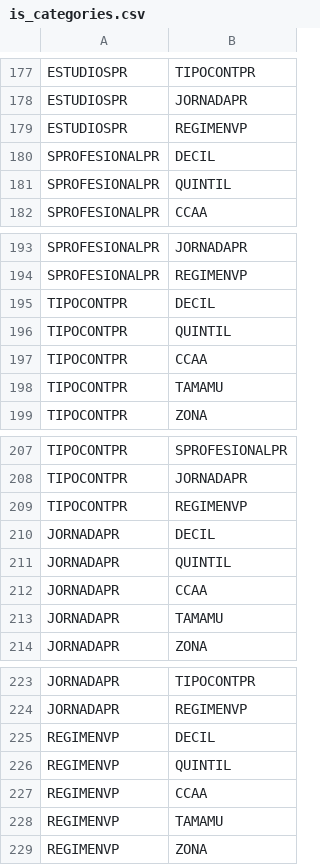
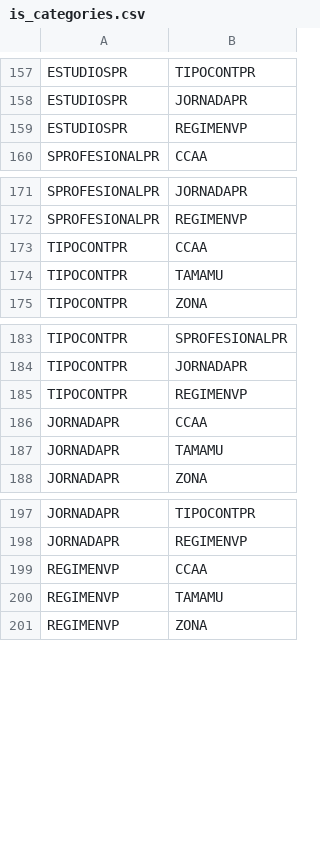
Before and after one commit to bc3LC/medusa, a CSV file: inst/extdata/is_categories.csv, drawn as a sheet; only a part is shown, gaps mark what is left out; the diff covers the shown part only; the diff names each change by its address in the sheet, - before the commit and + after, or states it on an @@ line.

```diff
--- a/inst/extdata/is_categories.csv
+++ b/inst/extdata/is_categories.csv
-row 180: SPROFESIONALPR | DECIL
-row 181: SPROFESIONALPR | QUINTIL
-row 195: TIPOCONTPR | DECIL
-row 196: TIPOCONTPR | QUINTIL
-row 210: JORNADAPR | DECIL
-row 211: JORNADAPR | QUINTIL
-row 225: REGIMENVP | DECIL
-row 226: REGIMENVP | QUINTIL
```
Also changed, not shown: 20 removed rows elsewhere in this file, 4 other files.
